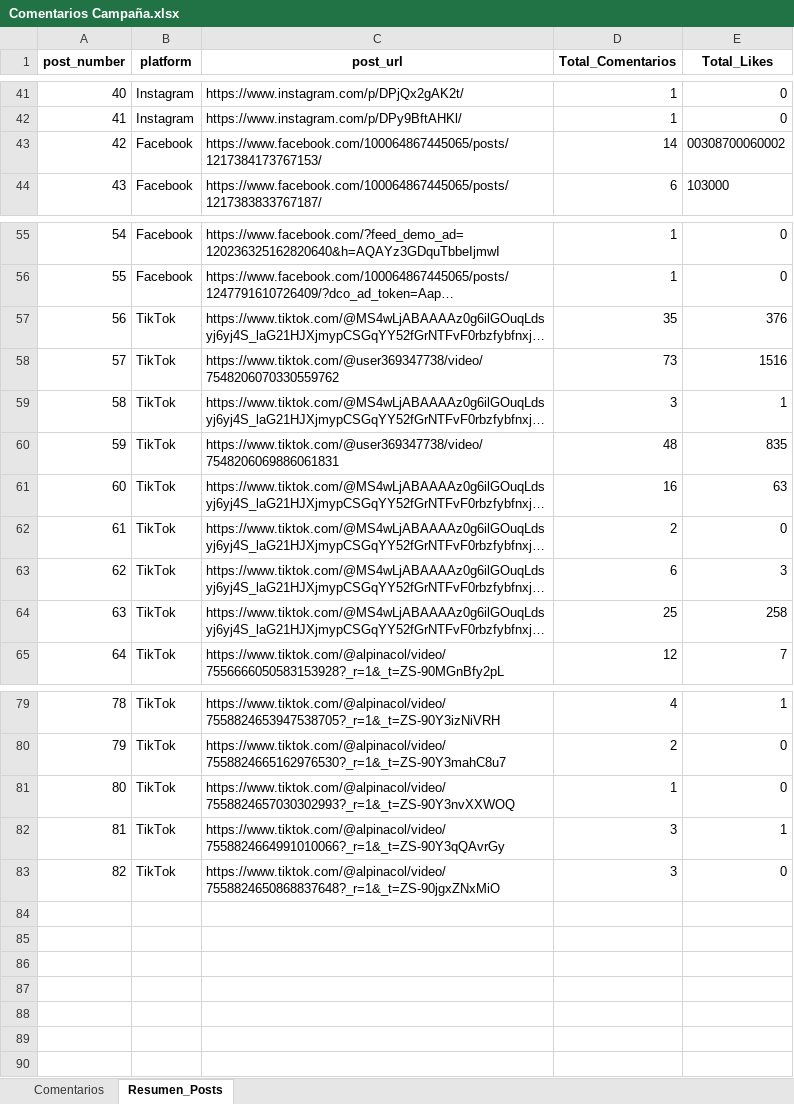
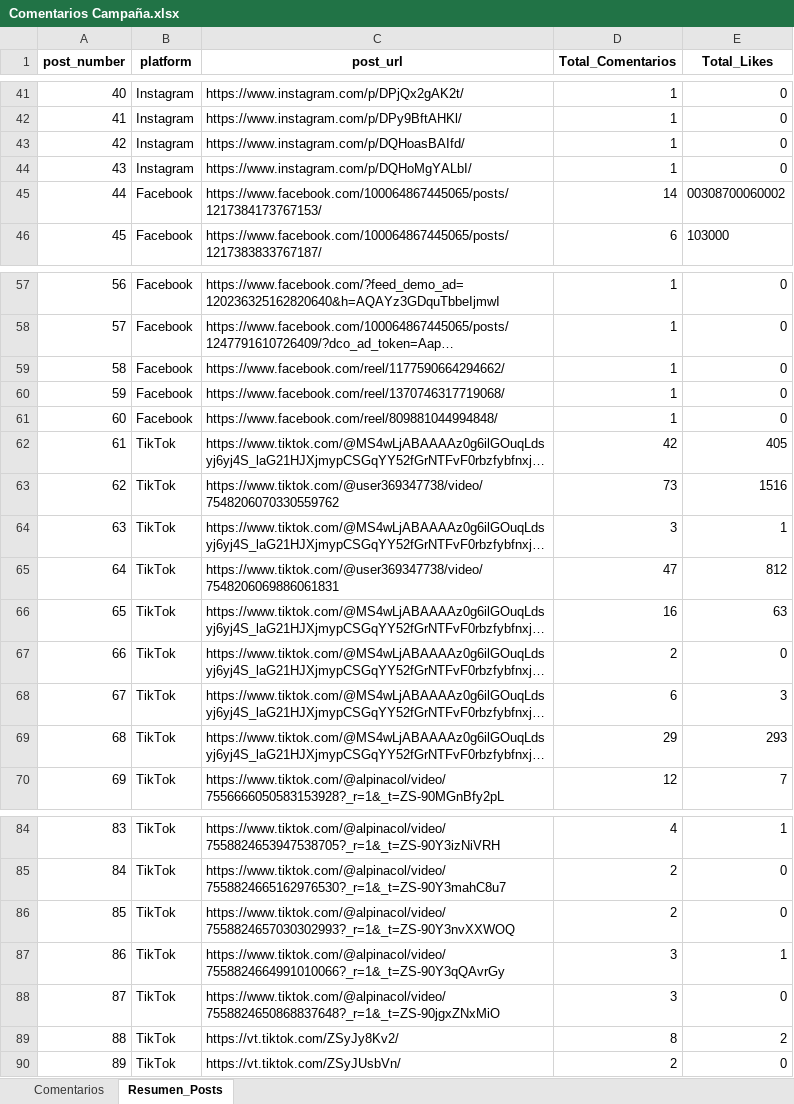
Before and after one commit to sociallisteningalpina-lang/dashboard-superioridad, an Excel workbook: Comentarios Campaña.xlsx, sheet Resumen_Posts, drawn as a sheet; only a part is shown, gaps mark what is left out; long unchanged cells end in …; values as stored, in another font and other column widths than the file's, no borders; addresses are those after the commit; the diff covers the shown part only; the diff names each change by its address in the sheet, - before the commit and + after, or states it on an @@ line.

```diff
--- a/Comentarios Campaña.xlsx (sheet Resumen_Posts)
+++ b/Comentarios Campaña.xlsx (sheet Resumen_Posts)
+row 43: 42 | Instagram | https://www.instagram.com/p/DQHoasBAIfd/ | 1 | 0
+row 44: 43 | Instagram | https://www.instagram.com/p/DQHoMgYALbI/ | 1 | 0
@@ column A (post_number) renumbered between rows 45 and 88 @@
+row 59: 58 | Facebook | https://www.facebook.com/reel/1177590664294662/ | 1 | 0
+row 60: 59 | Facebook | https://www.facebook.com/reel/1370746317719068/ | 1 | 0
+row 61: 60 | Facebook | https://www.facebook.com/reel/809881044994848/ | 1 | 0
-D62 (Total_Comentarios): 35
+D62 (Total_Comentarios): 42
-E62 (Total_Likes): 376
+E62 (Total_Likes): 405
-D65 (Total_Comentarios): 48
+D65 (Total_Comentarios): 47
-E65 (Total_Likes): 835
+E65 (Total_Likes): 812
-D69 (Total_Comentarios): 25
+D69 (Total_Comentarios): 29
-E69 (Total_Likes): 258
+E69 (Total_Likes): 293
-D86 (Total_Comentarios): 1
+D86 (Total_Comentarios): 2
+row 89: 88 | TikTok | https://vt.tiktok.com/ZSyJy8Kv2/ | 8 | 2
+row 90: 89 | TikTok | https://vt.tiktok.com/ZSyJUsbVn/ | 2 | 0
```
Also changed, not shown: 2 edited cells elsewhere in this sheet, sheet Comentarios, 1 other file.
